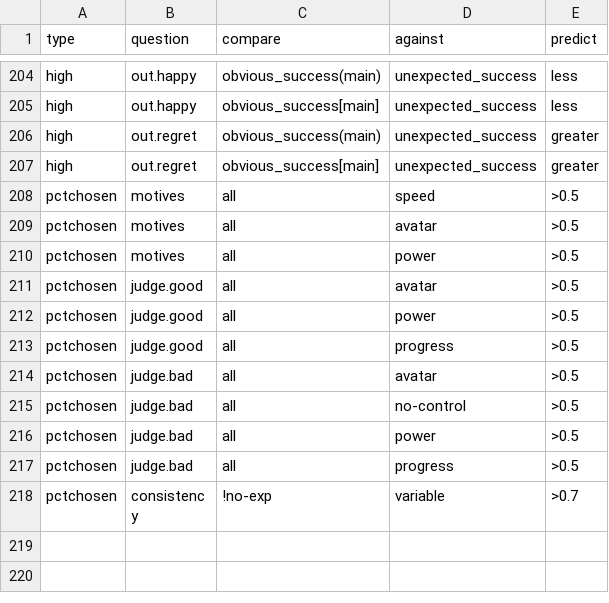
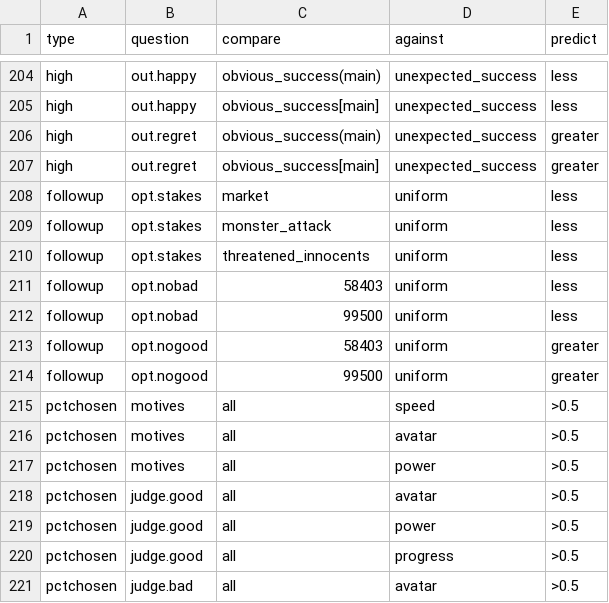
Before and after one commit to solsword/dunyazad, a CSV file: experiments/outcomes-experiment/hypotheses.csv, drawn as a sheet; only a part is shown, gaps mark what is left out; the shorter side is filled out with more unchanged rows.

```diff
--- a/experiments/outcomes-experiment/hypotheses.csv
+++ b/experiments/outcomes-experiment/hypotheses.csv
@@ -207,2 +207,9 @@ high,out.regret,obvious_success(main),unexpected_success,greater
 high,out.regret,obvious_success[main],unexpected_success,greater
+followup,opt.stakes,market,uniform,less
+followup,opt.stakes,monster_attack,uniform,less
+followup,opt.stakes,threatened_innocents,uniform,less
+followup,opt.nobad,58403,uniform,less
+followup,opt.nobad,99500,uniform,less
+followup,opt.nogood,58403,uniform,greater
+followup,opt.nogood,99500,uniform,greater
 pctchosen,motives,all,speed,>0.5
```
Also changed, not shown: 2 other files.
